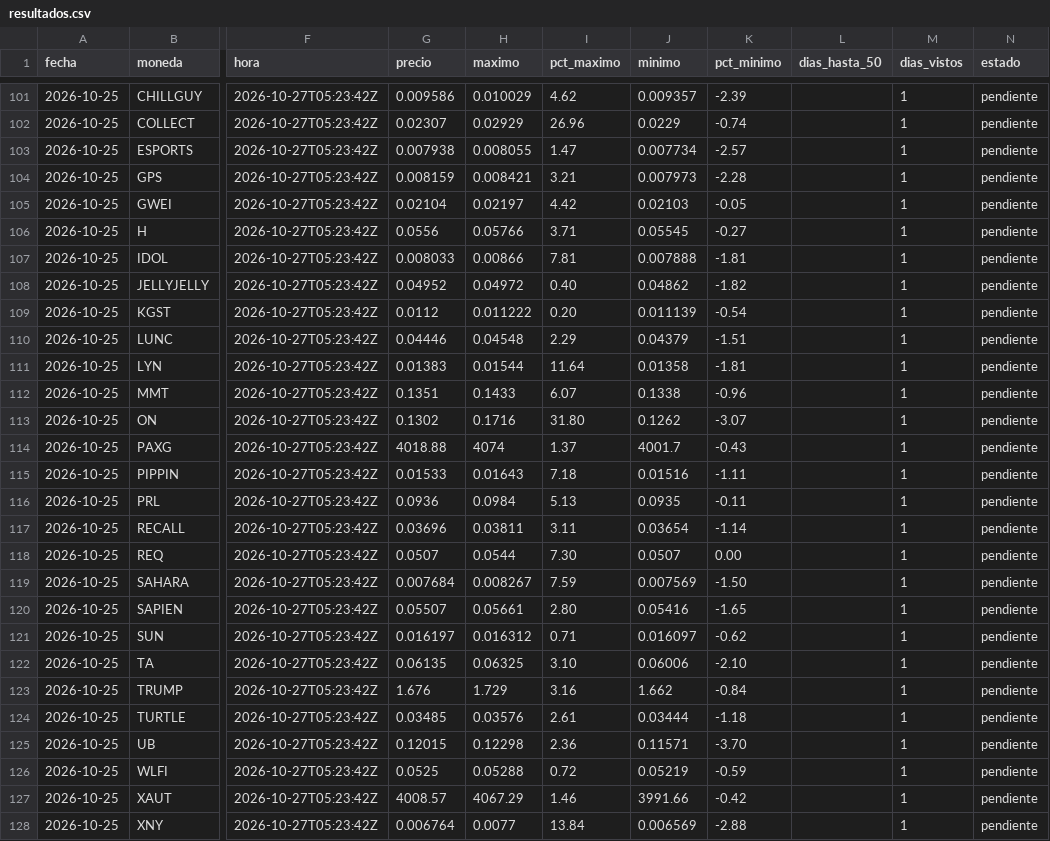
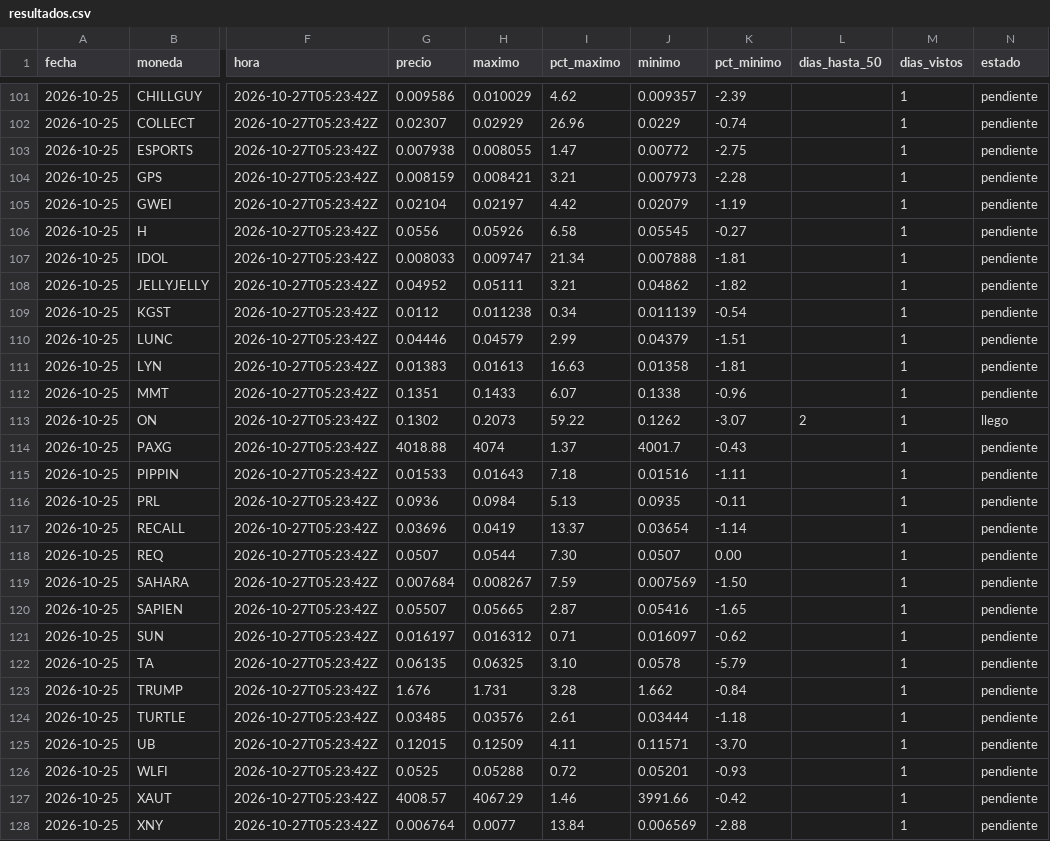
Before and after one commit to LuisP11127/Red-Neuronal-Momentos, a CSV file: predicciones/resultados.csv, drawn as a sheet; only a part is shown, gaps mark what is left out; the diff covers the shown part only; the diff names each change by its address in the sheet, - before the commit and + after, or states it on an @@ line.

```diff
--- a/predicciones/resultados.csv
+++ b/predicciones/resultados.csv
-J103 (minimo): 0.007734
+J103 (minimo): 0.00772
-K103 (pct_minimo): -2.57
+K103 (pct_minimo): -2.75
-J105 (minimo): 0.02103
+J105 (minimo): 0.02079
-K105 (pct_minimo): -0.05
+K105 (pct_minimo): -1.19
-H106 (maximo): 0.05766
+H106 (maximo): 0.05926
-I106 (pct_maximo): 3.71
+I106 (pct_maximo): 6.58
-H107 (maximo): 0.00866
+H107 (maximo): 0.009747
-I107 (pct_maximo): 7.81
+I107 (pct_maximo): 21.34
-H108 (maximo): 0.04972
+H108 (maximo): 0.05111
-I108 (pct_maximo): 0.40
+I108 (pct_maximo): 3.21
-H109 (maximo): 0.011222
+H109 (maximo): 0.011238
-I109 (pct_maximo): 0.20
+I109 (pct_maximo): 0.34
-H110 (maximo): 0.04548
+H110 (maximo): 0.04579
-I110 (pct_maximo): 2.29
+I110 (pct_maximo): 2.99
-H111 (maximo): 0.01544
+H111 (maximo): 0.01613
-I111 (pct_maximo): 11.64
+I111 (pct_maximo): 16.63
-H113 (maximo): 0.1716
+H113 (maximo): 0.2073
-I113 (pct_maximo): 31.80
+I113 (pct_maximo): 59.22
-L113 (dias_hasta_50): (empty)
+L113 (dias_hasta_50): 2
-N113 (estado): pendiente
+N113 (estado): llego
-H117 (maximo): 0.03811
+H117 (maximo): 0.0419
-I117 (pct_maximo): 3.11
+I117 (pct_maximo): 13.37
-H120 (maximo): 0.05661
+H120 (maximo): 0.05665
-I120 (pct_maximo): 2.80
+I120 (pct_maximo): 2.87
-J122 (minimo): 0.06006
+J122 (minimo): 0.0578
-K122 (pct_minimo): -2.10
+K122 (pct_minimo): -5.79
-H123 (maximo): 1.729
+H123 (maximo): 1.731
-I123 (pct_maximo): 3.16
+I123 (pct_maximo): 3.28
-H125 (maximo): 0.12298
+H125 (maximo): 0.12509
-I125 (pct_maximo): 2.36
+I125 (pct_maximo): 4.11
-J126 (minimo): 0.05219
+J126 (minimo): 0.05201
-K126 (pct_minimo): -0.59
+K126 (pct_minimo): -0.93
```
Also changed, not shown: 88 edited cells elsewhere in this file, 5 other files.
